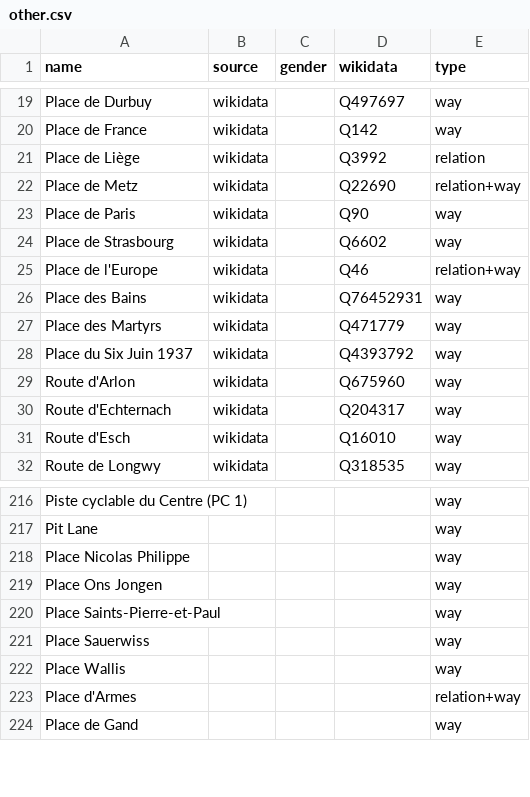
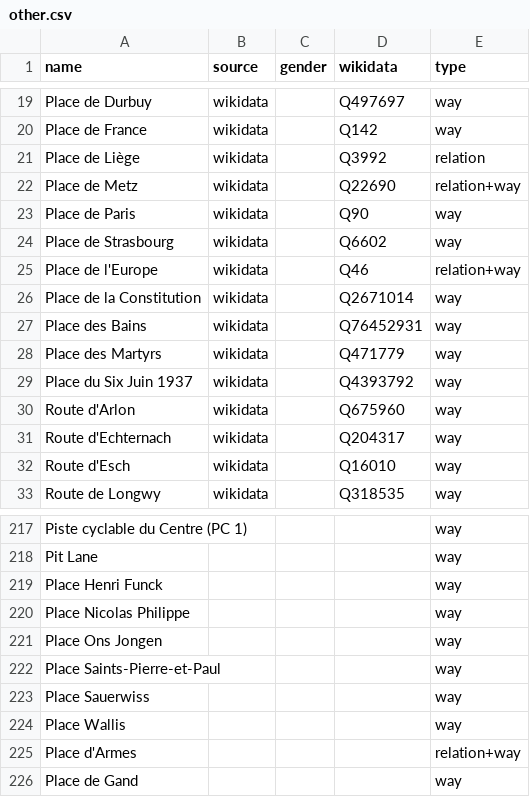
Before and after one commit to EqualStreetNames/equalstreetnames-luxembourg, a CSV file: data/other.csv, drawn as a sheet; only a part is shown, gaps mark what is left out; the diff names each change by its address in the sheet, - before the commit and + after, or states it on an @@ line.

```diff
--- a/data/other.csv
+++ b/data/other.csv
+row 26: Place de la Constitution | wikidata |  | Q2671014 | way
+row 219: Place Henri Funck |  |  |  | way
```
Also changed, not shown: data/gender.csv, 2 other files.
